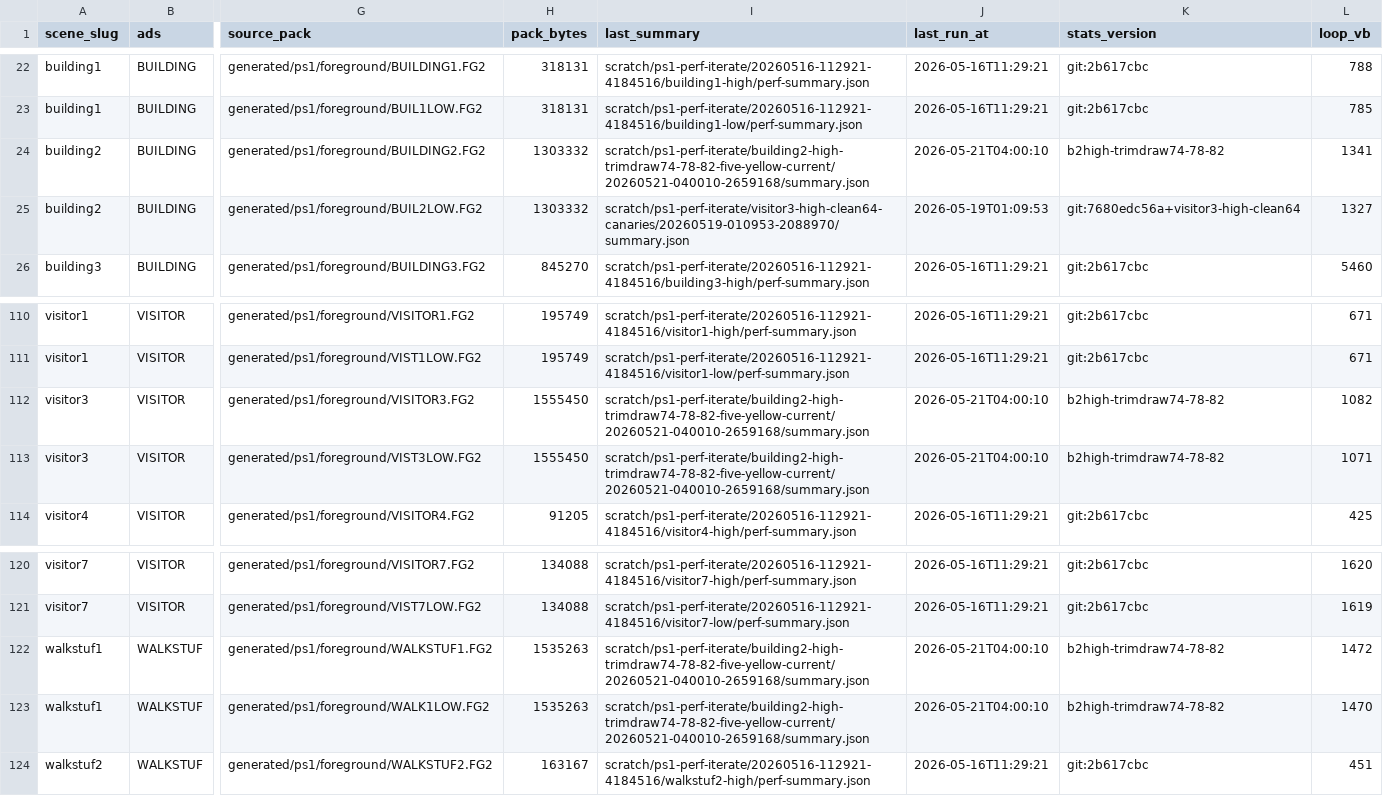
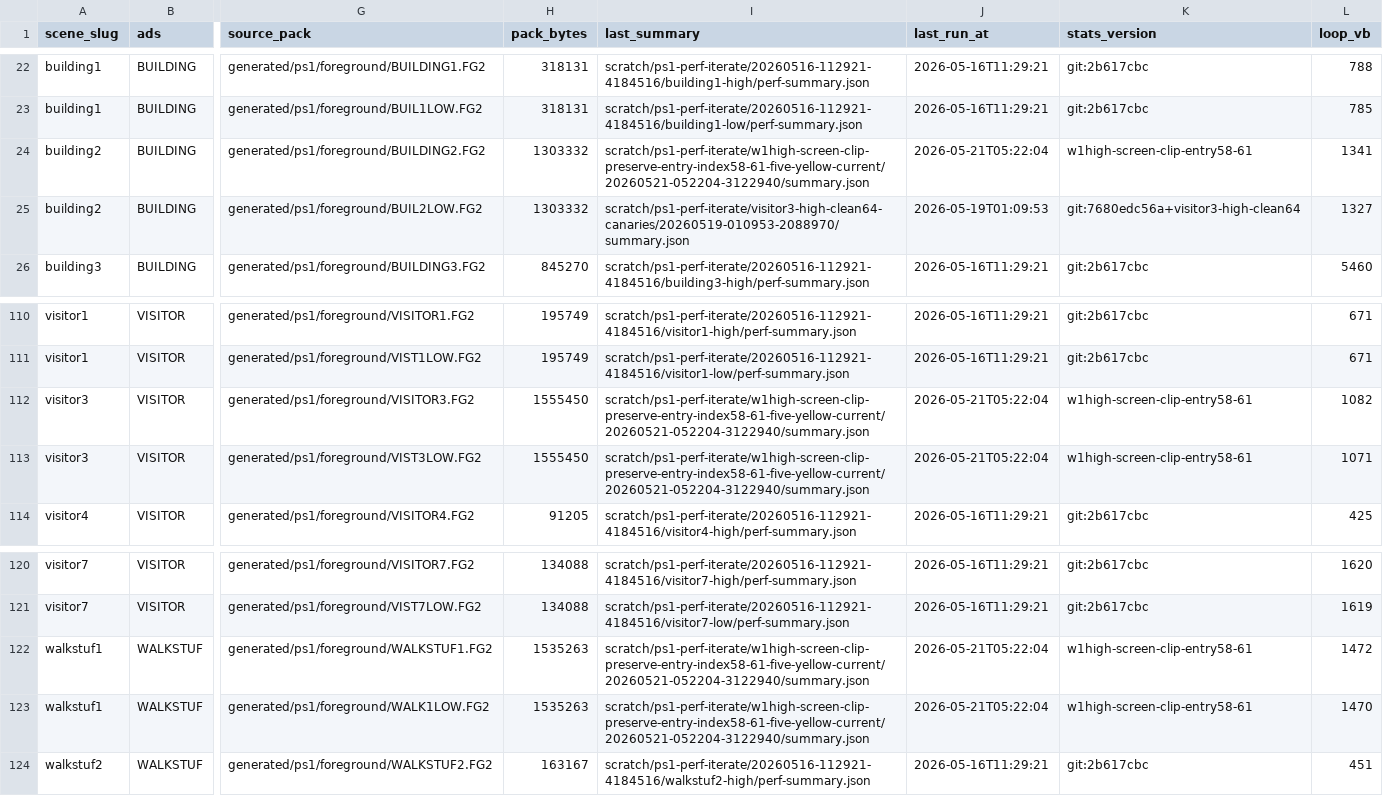
Before and after one commit to huntergdavis/johnny-castaway-ps1, a CSV file: docs/ps1/performance-scene-matrix.csv, drawn as a sheet; only a part is shown, gaps mark what is left out; the diff names each change by its address in the sheet, - before the commit and + after, or states it on an @@ line.

Commit message:
ps1: clip w1 high exact mid entries

```diff
--- a/docs/ps1/performance-scene-matrix.csv
+++ b/docs/ps1/performance-scene-matrix.csv
-I24 (last_summary): scratch/ps1-perf-iterate/building2-high-trimdraw74-78-82-five-yellow-current/20260521-040010-2659168/summary.json
+I24 (last_summary): scratch/ps1-perf-iterate/w1high-screen-clip-preserve-entry-index58-61-five-yellow-current/20260521-052204-3122940/summary.json
-J24 (last_run_at): 2026-05-21T04:00:10
+J24 (last_run_at): 2026-05-21T05:22:04
-K24 (stats_version): b2high-trimdraw74-78-82
+K24 (stats_version): w1high-screen-clip-entry58-61
-I112:I113 (last_summary): scratch/ps1-perf-iterate/building2-high-trimdraw74-78-82-five-yellow-current/20260521-040010-2659168/summary.json
+I112:I113 (last_summary): scratch/ps1-perf-iterate/w1high-screen-clip-preserve-entry-index58-61-five-yellow-current/20260521-052204-3122940/summary.json
-J112:J113 (last_run_at): 2026-05-21T04:00:10
+J112:J113 (last_run_at): 2026-05-21T05:22:04
-K112:K113 (stats_version): b2high-trimdraw74-78-82
+K112:K113 (stats_version): w1high-screen-clip-entry58-61
-I122:I123 (last_summary): scratch/ps1-perf-iterate/building2-high-trimdraw74-78-82-five-yellow-current/20260521-040010-2659168/summary.json
+I122:I123 (last_summary): scratch/ps1-perf-iterate/w1high-screen-clip-preserve-entry-index58-61-five-yellow-current/20260521-052204-3122940/summary.json
-J122:J123 (last_run_at): 2026-05-21T04:00:10
+J122:J123 (last_run_at): 2026-05-21T05:22:04
-K122:K123 (stats_version): b2high-trimdraw74-78-82
+K122:K123 (stats_version): w1high-screen-clip-entry58-61
```
Also changed, not shown: docs/ps1/performance-under-green-attribution.csv, 18 other files.
